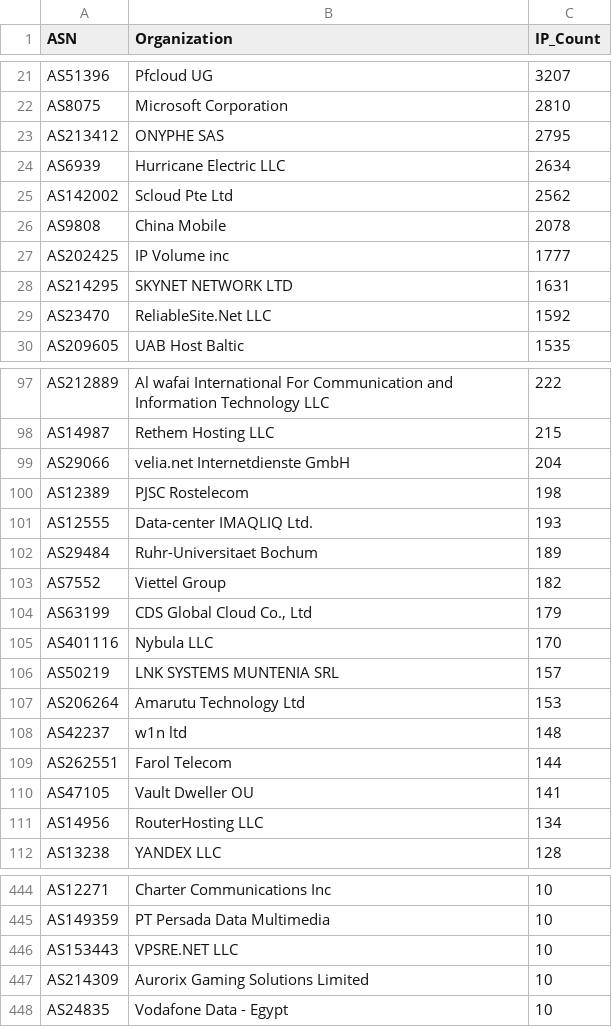
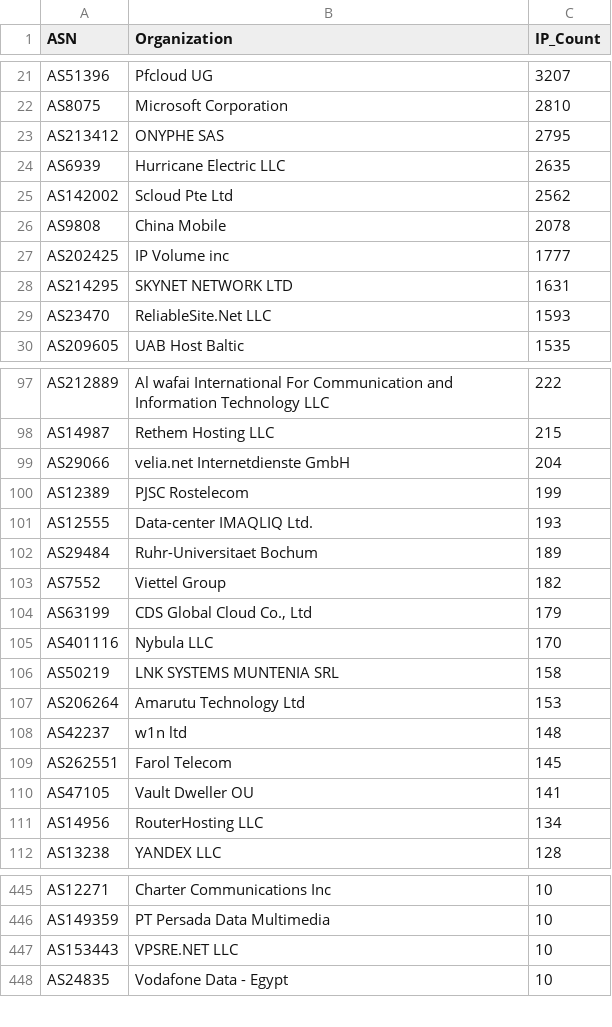
Before and after one commit to BlacKSnowDot0/packetsdatabase-db, a CSV file: asn_summary.csv, drawn as a sheet; only a part is shown, gaps mark what is left out; the diff covers the shown part only.

```diff
--- a/asn_summary.csv
+++ b/asn_summary.csv
@@ -23,3 +23,3 @@ ASN,Organization,IP_Count
 "AS213412","ONYPHE SAS",2795
-"AS6939","Hurricane Electric LLC",2634
+"AS6939","Hurricane Electric LLC",2635
 "AS142002","Scloud Pte Ltd",2562
@@ -28,3 +28,3 @@ ASN,Organization,IP_Count
 "AS214295","SKYNET NETWORK LTD",1631
-"AS23470","ReliableSite.Net LLC",1592
+"AS23470","ReliableSite.Net LLC",1593
 "AS209605","UAB Host Baltic",1535
@@ -99,3 +99,3 @@ ASN,Organization,IP_Count
 "AS29066","velia.net Internetdienste GmbH",204
-"AS12389","PJSC Rostelecom",198
+"AS12389","PJSC Rostelecom",199
 "AS12555","Data-center IMAQLIQ Ltd.",193
@@ -105,6 +105,6 @@ ASN,Organization,IP_Count
 "AS401116","Nybula LLC",170
-"AS50219","LNK SYSTEMS MUNTENIA SRL",157
+"AS50219","LNK SYSTEMS MUNTENIA SRL",158
 "AS206264","Amarutu Technology Ltd",153
 "AS42237","w1n ltd",148
-"AS262551","Farol Telecom",144
+"AS262551","Farol Telecom",145
 "AS47105","Vault Dweller OU",141
@@ -446,3 +447,2 @@ ASN,Organization,IP_Count
 "AS153443","VPSRE.NET LLC",10
-"AS214309","Aurorix Gaming Solutions Limited",10
 "AS24835","Vodafone Data - Egypt",10
```
Also changed, not shown: 3 added rows, 2 removed rows and 4 edited cells elsewhere in this file, 5 other files.
